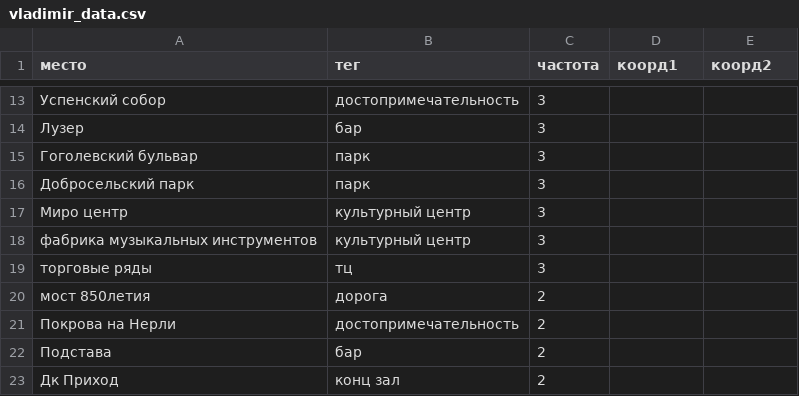
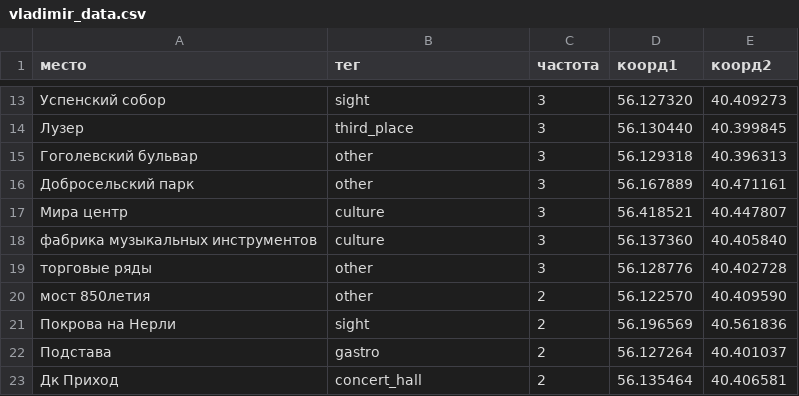
Before and after one commit to UtkinaAM/vladimir_culture, a CSV file: vladimir_data.csv, drawn as a sheet; only a part is shown, gaps mark what is left out; the diff covers the shown part only.

```diff
--- a/vladimir_data.csv
+++ b/vladimir_data.csv
@@ -13,11 +13,11 @@
-Успенский собор;достопримечательность;3;;
-Лузер;бар;3;;
-Гоголевский бульвар;парк;3;;
-Добросельский парк;парк;3;;
-Миро центр;культурный центр;3;;
-фабрика музыкальных инструментов;культурный центр;3;;
-торговые ряды;тц;3;;
-мост 850летия;дорога;2;;
-Покрова на Нерли;достопримечательность;2;;
-Подстава;бар;2;;
-Дк Приход;конц зал;2;;
+Успенский собор;sight;3;56.127320;40.409273
+Лузер;third_place;3;56.130440;40.399845
+Гоголевский бульвар;other;3;56.129318;40.396313
+Добросельский парк;other;3;56.167889;40.471161
+Мира центр;culture;3;56.418521;40.447807
+фабрика музыкальных инструментов;culture;3;56.137360;40.405840
+торговые ряды;other;3;56.128776;40.402728
+мост 850летия;other;2;56.122570;40.409590
+Покрова на Нерли;sight;2;56.196569;40.561836
+Подстава;gastro;2;56.127264;40.401037
+Дк Приход;concert_hall;2;56.135464;40.406581
```
Also changed, not shown: 2 added rows, 4 removed rows and 99 edited cells elsewhere in this file.
